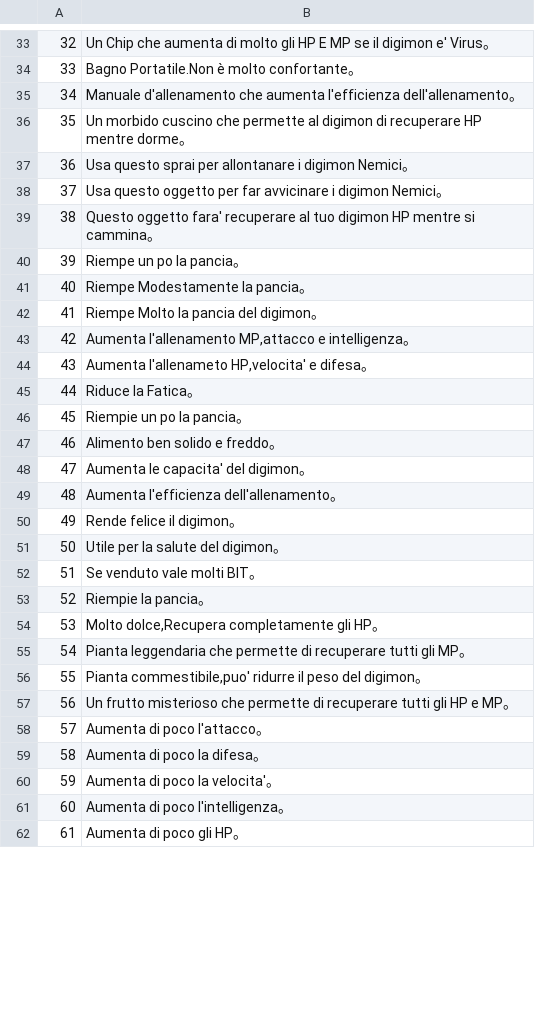
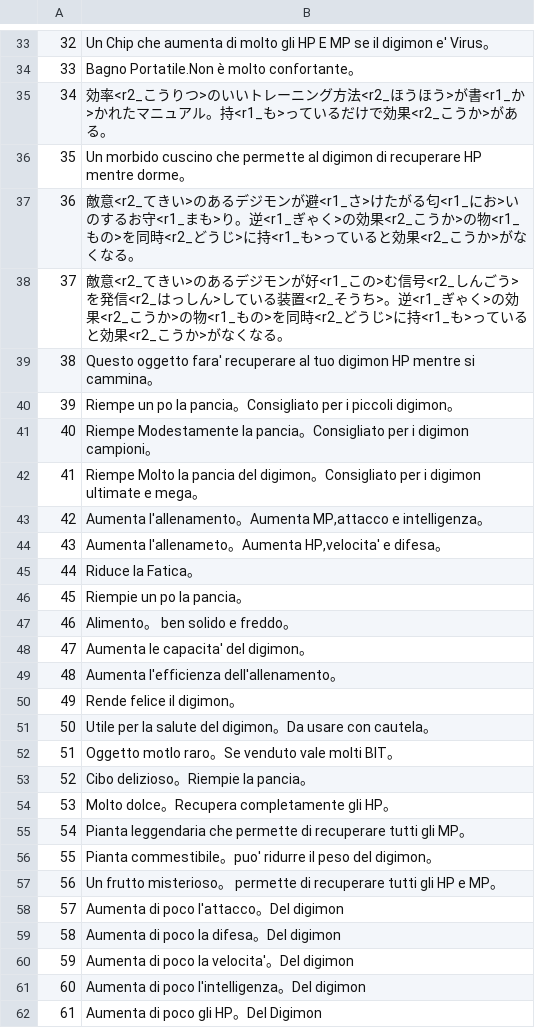
Before and after one commit to acquetto/acquettoita, a CSV file: Export/FILE_001.csv, drawn as a sheet; only a part is shown, gaps mark what is left out; the diff covers the shown part only.

Commit message:
TRADOTTO COMPLETAMENTE

```diff
--- a/Export/FILE_001.csv
+++ b/Export/FILE_001.csv
@@ -34,15 +34,15 @@
 33;Bagno Portatile.Non è molto confortante。
-34;Manuale d'allenamento che aumenta l'efficienza dell'allenamento。
+34;効率<r2_こうりつ>のいいトレーニング方法<r2_ほうほう>が書<r1_か>かれたマニュアル。持<r1_も>っているだけで効果<r2_こうか>がある。
 35;Un morbido cuscino che permette al digimon di recuperare HP mentre dorme。
-36;Usa questo sprai per allontanare i digimon Nemici。
-37;Usa questo oggetto per far avvicinare i digimon Nemici。
+36;敵意<r2_てきい>のあるデジモンが避<r1_さ>けたがる匂<r1_にお>いのするお守<r1_まも>り。逆<r1_ぎゃく>の効果<r2_こうか>の物<r1_もの>を同時<r2_どうじ>に持<r1_も>っていると効果<r2_こうか>がなくなる。
+37;敵意<r2_てきい>のあるデジモンが好<r1_この>む信号<r2_しんごう>を発信<r2_はっしん>している装置<r2_そうち>。逆<r1_ぎゃく>の効果<r2_こうか>の物<r1_もの>を同時<r2_どうじ>に持<r1_も>っていると効果<r2_こうか>がなくなる。
 38;Questo oggetto fara' recuperare al tuo digimon HP mentre si cammina。
-39;Riempe un po la pancia。
-40;Riempe Modestamente la pancia。
-41;Riempe Molto la pancia del digimon。
-42;Aumenta l'allenamento MP,attacco e intelligenza。
-43;Aumenta l'allenameto HP,velocita' e difesa。
+39;Riempe un po la pancia。Consigliato per i piccoli digimon。
+40;Riempe Modestamente la pancia。Consigliato per i digimon campioni。
+41;Riempe Molto la pancia del digimon。Consigliato per i digimon ultimate e mega。
+42;Aumenta l'allenamento。Aumenta MP,attacco e intelligenza。
+43;Aumenta l'allenameto。Aumenta HP,velocita' e difesa。
 44;Riduce la Fatica。
 45;Riempie un po la pancia。
-46;Alimento ben solido e freddo。
+46;Alimento。 ben solido e freddo。
 47;Aumenta le capacita' del digimon。
@@ -50,13 +50,13 @@
 49;Rende felice il digimon。
-50;Utile per la salute del digimon。
-51;Se venduto vale molti BIT。
-52;Riempie la pancia。
-53;Molto dolce,Recupera completamente gli HP。
+50;Utile per la salute del digimon。Da usare con cautela。
+51;Oggetto motlo raro。Se venduto vale molti BIT。
+52;Cibo delizioso。Riempie la pancia。
+53;Molto dolce。Recupera completamente gli HP。
 54;Pianta leggendaria che permette di recuperare tutti gli MP。
-55;Pianta commestibile,puo' ridurre il peso del digimon。
-56;Un frutto misterioso che permette di recuperare tutti gli HP e MP。
-57;Aumenta di poco l'attacco。
-58;Aumenta di poco la difesa。
-59;Aumenta di poco la velocita'。
-60;Aumenta di poco l'intelligenza。
-61;Aumenta di poco gli HP。
+55;Pianta commestibile。puo' ridurre il peso del digimon。
+56;Un frutto misterioso。 permette di recuperare tutti gli HP e MP。
+57;Aumenta di poco l'attacco。Del digimon
+58;Aumenta di poco la difesa。Del digimon
+59;Aumenta di poco la velocita'。Del digimon
+60;Aumenta di poco l'intelligenza。Del digimon
+61;Aumenta di poco gli HP。Del Digimon
```
Also changed, not shown: 1 edited cell elsewhere in this file.
